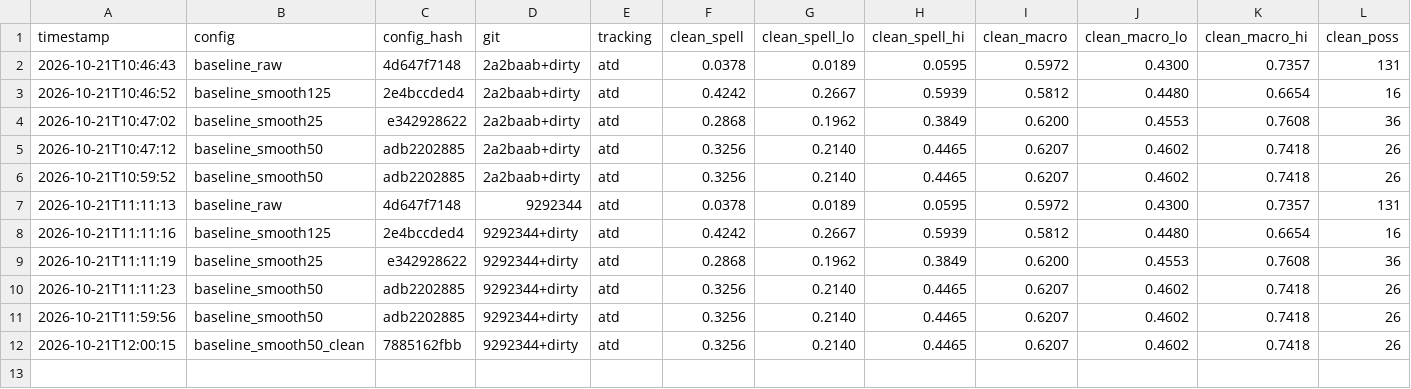
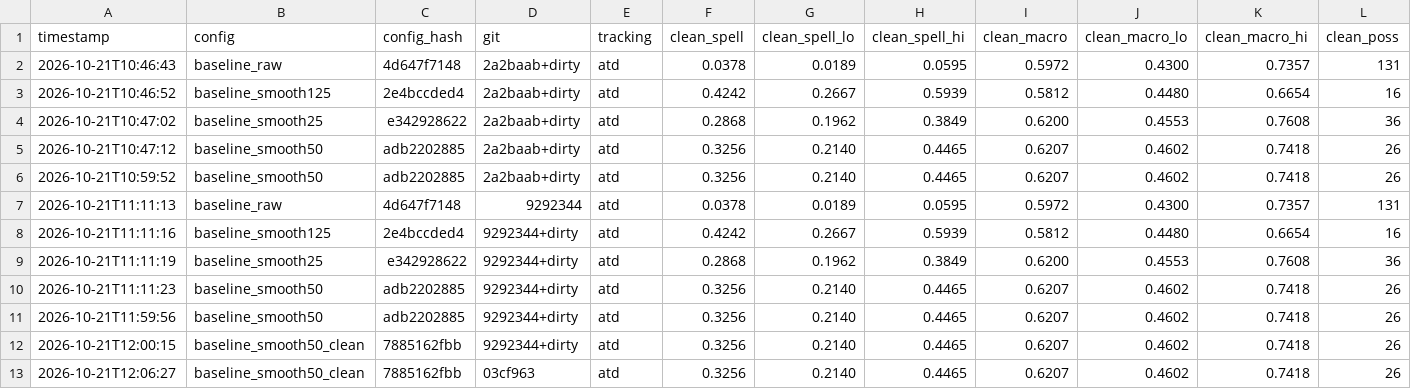
Before and after one commit to sergicasesalonso/Pompeu-Data-Team, a CSV file: results/leaderboard.csv, drawn as a sheet; only a part is shown; rows hold the shown columns only; the diff names each change by its address in the sheet, - before the commit and + after, or states it on an @@ line.

Commit message:
add results of A1, not better

```diff
--- a/results/leaderboard.csv
+++ b/results/leaderboard.csv
+row 13: 2026-10-21T12:06:27 | baseline_smooth50_clean | 7885162fbb | 03cf963 | atd | 0.3256 | 0.2140 | 0.4465 | 0.6207 | 0.4602 | 0.7418 | 26
```
